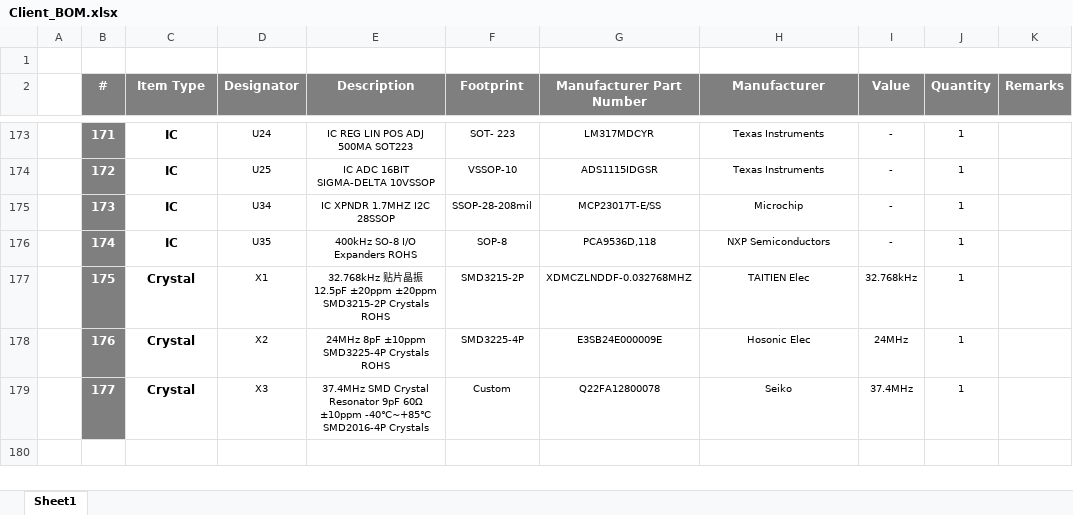
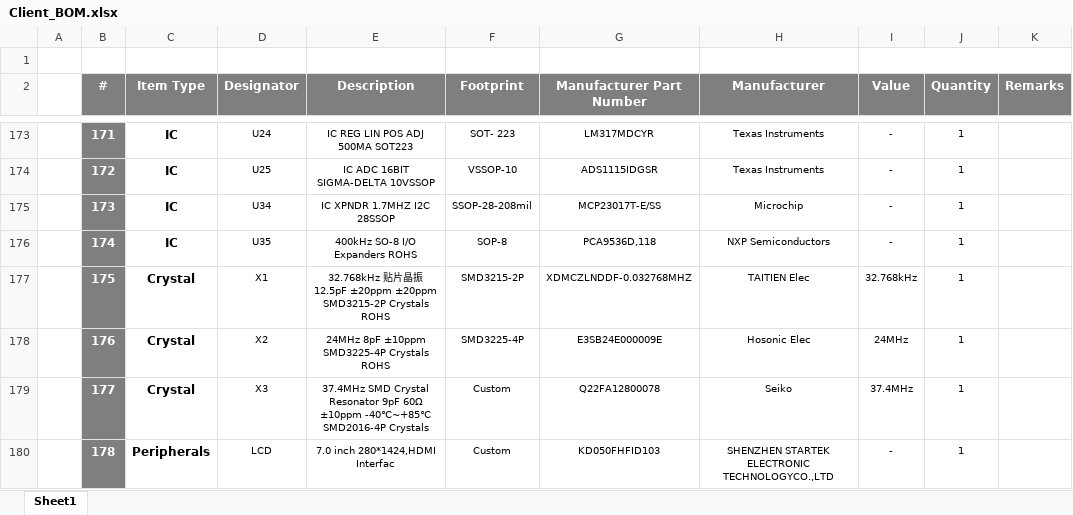
Before and after one commit to eSpark-Consulting-Group/alastair-barones-salpha, an Excel workbook: Design-Files/MVP-Dash-v1.0/BOM/Client_BOM.xlsx, sheet Sheet1, drawn as a sheet; only a part is shown, gaps mark what is left out; values as stored, in another font and other column widths than the file's, no borders; the diff names each change by its address in the sheet, - before the commit and + after, or states it on an @@ line.

```diff
--- a/Design-Files/MVP-Dash-v1.0/BOM/Client_BOM.xlsx (sheet Sheet1)
+++ b/Design-Files/MVP-Dash-v1.0/BOM/Client_BOM.xlsx (sheet Sheet1)
+row 180:  | 178 | Peripherals | LCD | 7.0 inch 280*1424,HDMI Interfac | Custom | KD050FHFID103 | SHENZHEN STARTEK ELECTRONIC TECHNOLOGYCO.,LTD | - | 1
```
Also changed, not shown: Design-Files/MVP-Dash-v1.0/BOM/eSpark_BOM.xlsx.
